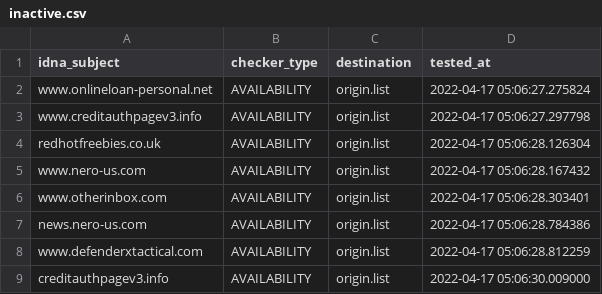
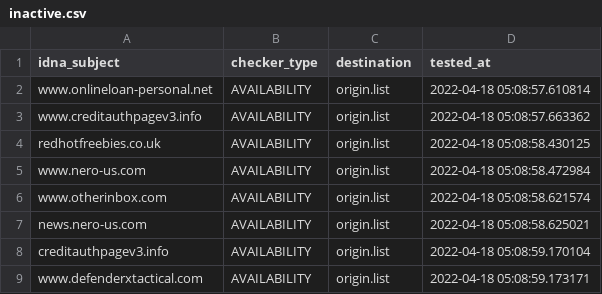
Before and after one commit to dead-hosts/add.Spam_git_FadeMind, a CSV file: .pyfunceble/inactive.csv, drawn as a sheet.

```diff
--- a/.pyfunceble/inactive.csv
+++ b/.pyfunceble/inactive.csv
@@ -1,9 +1,9 @@
 idna_subject,checker_type,destination,tested_at
-www.onlineloan-personal.net,AVAILABILITY,origin.list,2022-04-17 05:06:27.275824
-www.creditauthpagev3.info,AVAILABILITY,origin.list,2022-04-17 05:06:27.297798
-redhotfreebies.co.uk,AVAILABILITY,origin.list,2022-04-17 05:06:28.126304
-www.nero-us.com,AVAILABILITY,origin.list,2022-04-17 05:06:28.167432
-www.otherinbox.com,AVAILABILITY,origin.list,2022-04-17 05:06:28.303401
-news.nero-us.com,AVAILABILITY,origin.list,2022-04-17 05:06:28.784386
-www.defenderxtactical.com,AVAILABILITY,origin.list,2022-04-17 05:06:28.812259
-creditauthpagev3.info,AVAILABILITY,origin.list,2022-04-17 05:06:30.009000
+www.onlineloan-personal.net,AVAILABILITY,origin.list,2022-04-18 05:08:57.610814
+www.creditauthpagev3.info,AVAILABILITY,origin.list,2022-04-18 05:08:57.663362
+redhotfreebies.co.uk,AVAILABILITY,origin.list,2022-04-18 05:08:58.430125
+www.nero-us.com,AVAILABILITY,origin.list,2022-04-18 05:08:58.472984
+www.otherinbox.com,AVAILABILITY,origin.list,2022-04-18 05:08:58.621574
+news.nero-us.com,AVAILABILITY,origin.list,2022-04-18 05:08:58.625021
+creditauthpagev3.info,AVAILABILITY,origin.list,2022-04-18 05:08:59.170104
+www.defenderxtactical.com,AVAILABILITY,origin.list,2022-04-18 05:08:59.173171
```
Also changed, not shown: 11 other files.
